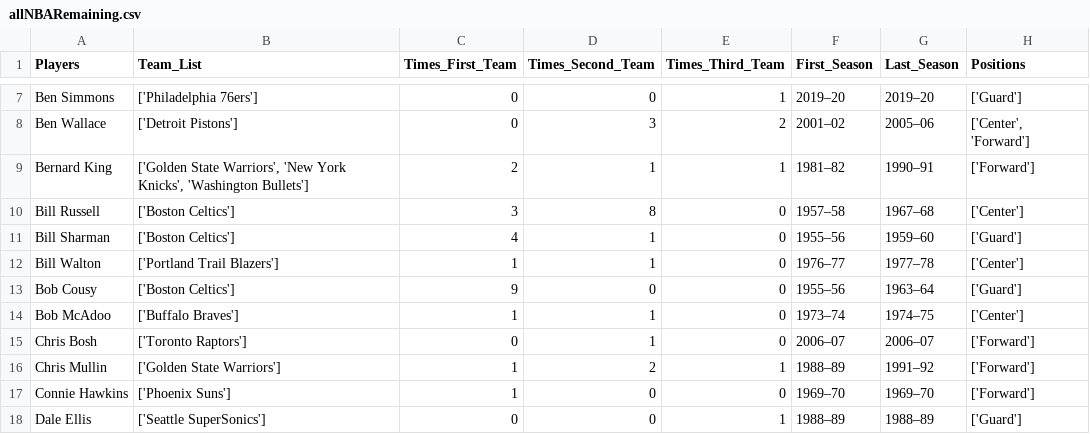
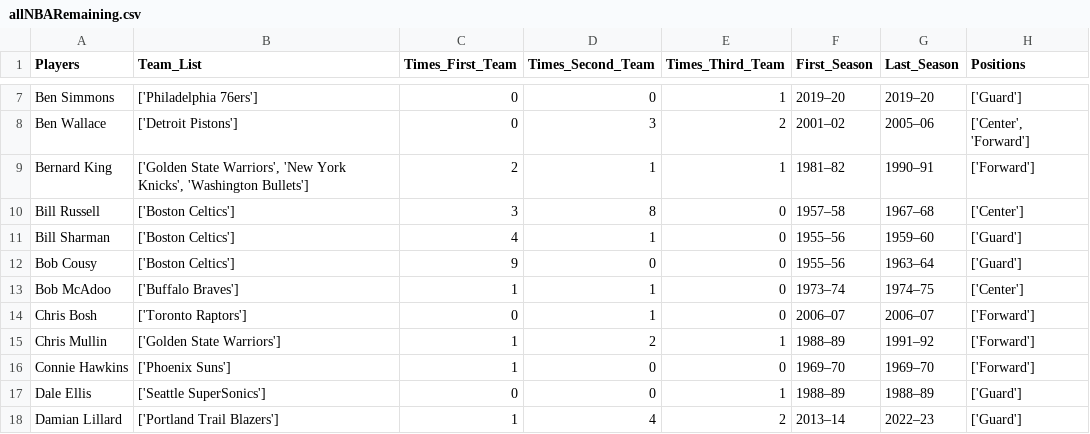
Before and after one commit to zwayne24/NBA-Extravaganza, a CSV file: allNBARemaining.csv, drawn as a sheet; only a part is shown, gaps mark what is left out; the shorter side is filled out with more unchanged rows.

```diff
--- a/allNBARemaining.csv
+++ b/allNBARemaining.csv
@@ -11,3 +11,2 @@ Bill Russell,['Boston Celtics'],3,8,0,1957–58,1967–68,['Center']
 Bill Sharman,['Boston Celtics'],4,1,0,1955–56,1959–60,['Guard']
-Bill Walton,['Portland Trail Blazers'],1,1,0,1976–77,1977–78,['Center']
 Bob Cousy,['Boston Celtics'],9,0,0,1955–56,1963–64,['Guard']
```
Also changed, not shown: 1 other file.
